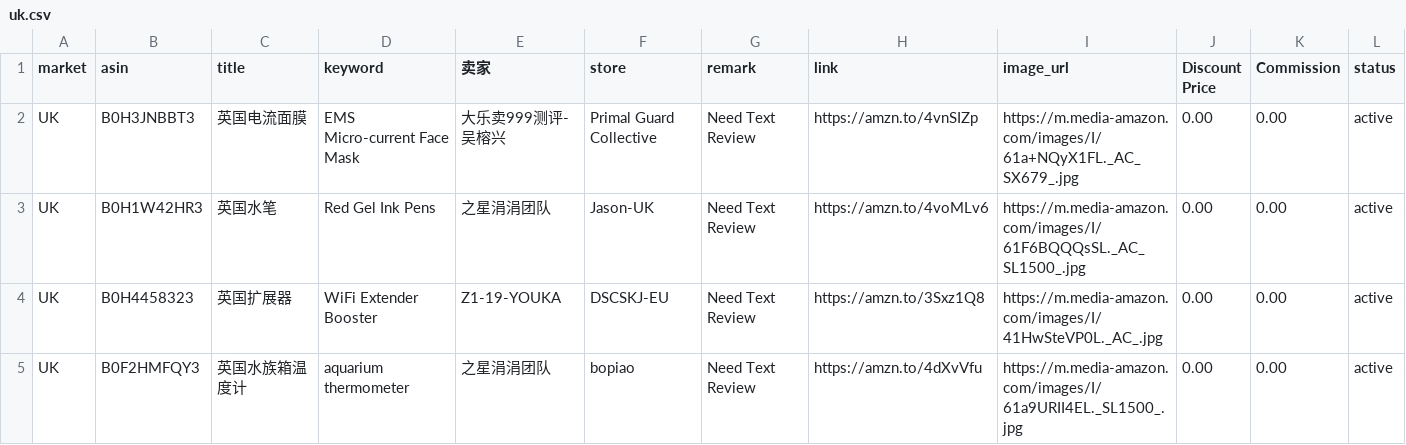
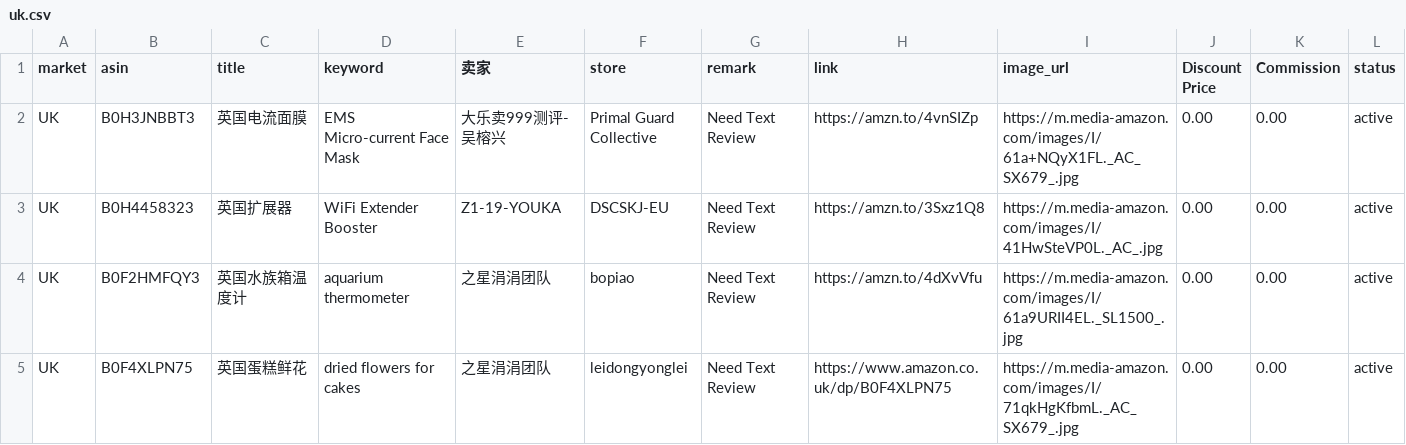
Before and after one commit to dalemy-1/us, a CSV file: uk.csv, drawn as a sheet; only a part is shown; the shorter side is filled out with more unchanged rows; the diff names each change by its address in the sheet, - before the commit and + after, or states it on an @@ line.

```diff
--- a/uk.csv
+++ b/uk.csv
-row 3: UK | B0H1W42HR3 | 英国水笔 | Red Gel Ink Pens | 之星涓涓团队 | Jason-UK | Need Text Review | https://amzn.to/4voMLv6 | https://m.media-amazon.com/images/I/61F6BQQQsSL._AC_SL1500_.jpg | 0.00 | 0.00 | active
```
Also changed, not shown: de.csv.
